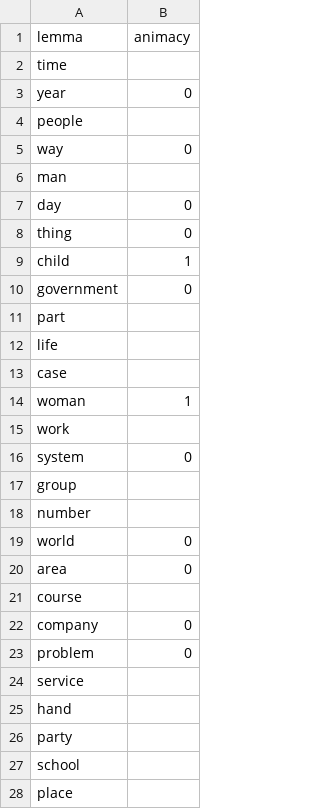
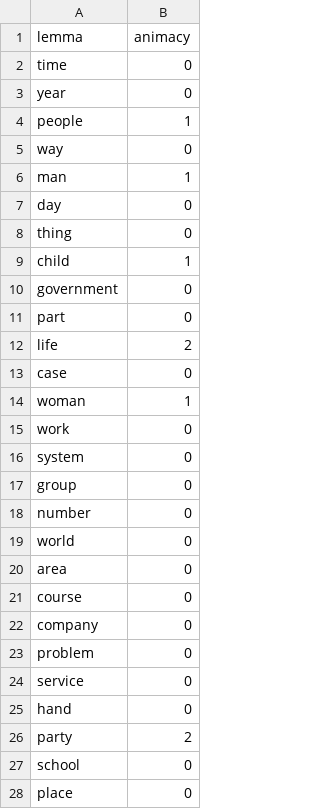
Before and after one commit to and-2353/AnimacyAnalysis, a CSV file: nouns/nouns_v10.csv, drawn as a sheet; only a part is shown; the diff covers the shown part only.

```diff
--- a/nouns/nouns_v10.csv
+++ b/nouns/nouns_v10.csv
@@ -1,7 +1,7 @@
 lemma,animacy
-time,
+time,0
 year,0
-people,
+people,1
 way,0
-man,
+man,1
 day,0
@@ -10,19 +10,19 @@ child,1
 government,0
-part,
-life,
-case,
+part,0
+life,2
+case,0
 woman,1
-work,
+work,0
 system,0
-group,
-number,
+group,0
+number,0
 world,0
 area,0
-course,
+course,0
 company,0
 problem,0
-service,
-hand,
-party,
-school,
-place,
+service,0
+hand,0
+party,2
+school,0
+place,0
```
Also changed, not shown: 134 edited cells elsewhere in this file, 2 other files.
